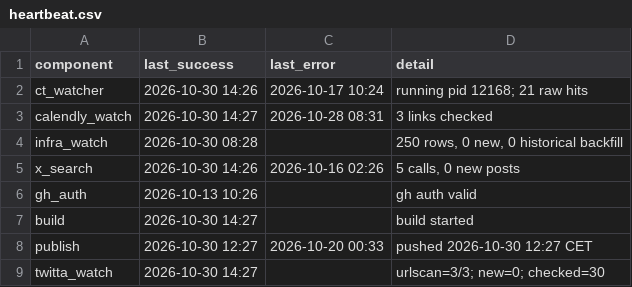
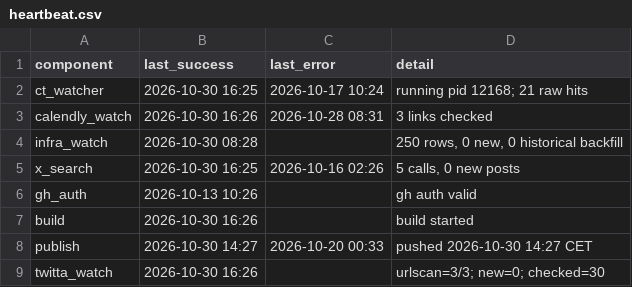
Before and after one commit to Dutchosintguy/X-phising-campaign-monitor, a CSV file: data/heartbeat.csv, drawn as a sheet.

```diff
--- a/data/heartbeat.csv
+++ b/data/heartbeat.csv
@@ -1,9 +1,9 @@
 component,last_success,last_error,detail
-ct_watcher,2026-10-30 14:26,2026-10-17 10:24,running pid 12168; 21 raw hits
-calendly_watch,2026-10-30 14:27,2026-10-28 08:31,3 links checked
+ct_watcher,2026-10-30 16:25,2026-10-17 10:24,running pid 12168; 21 raw hits
+calendly_watch,2026-10-30 16:26,2026-10-28 08:31,3 links checked
 infra_watch,2026-10-30 08:28,,"250 rows, 0 new, 0 historical backfill"
-x_search,2026-10-30 14:26,2026-10-16 02:26,"5 calls, 0 new posts"
+x_search,2026-10-30 16:25,2026-10-16 02:26,"5 calls, 0 new posts"
 gh_auth,2026-10-13 10:26,,gh auth valid
-build,2026-10-30 14:27,,build started
-publish,2026-10-30 12:27,2026-10-20 00:33,pushed 2026-10-30 12:27 CET
-twitta_watch,2026-10-30 14:27,,urlscan=3/3; new=0; checked=30
+build,2026-10-30 16:26,,build started
+publish,2026-10-30 14:27,2026-10-20 00:33,pushed 2026-10-30 14:27 CET
+twitta_watch,2026-10-30 16:26,,urlscan=3/3; new=0; checked=30
```
Also changed, not shown: data/alerts.csv, data/calendly_watch.csv, 6 other files.
